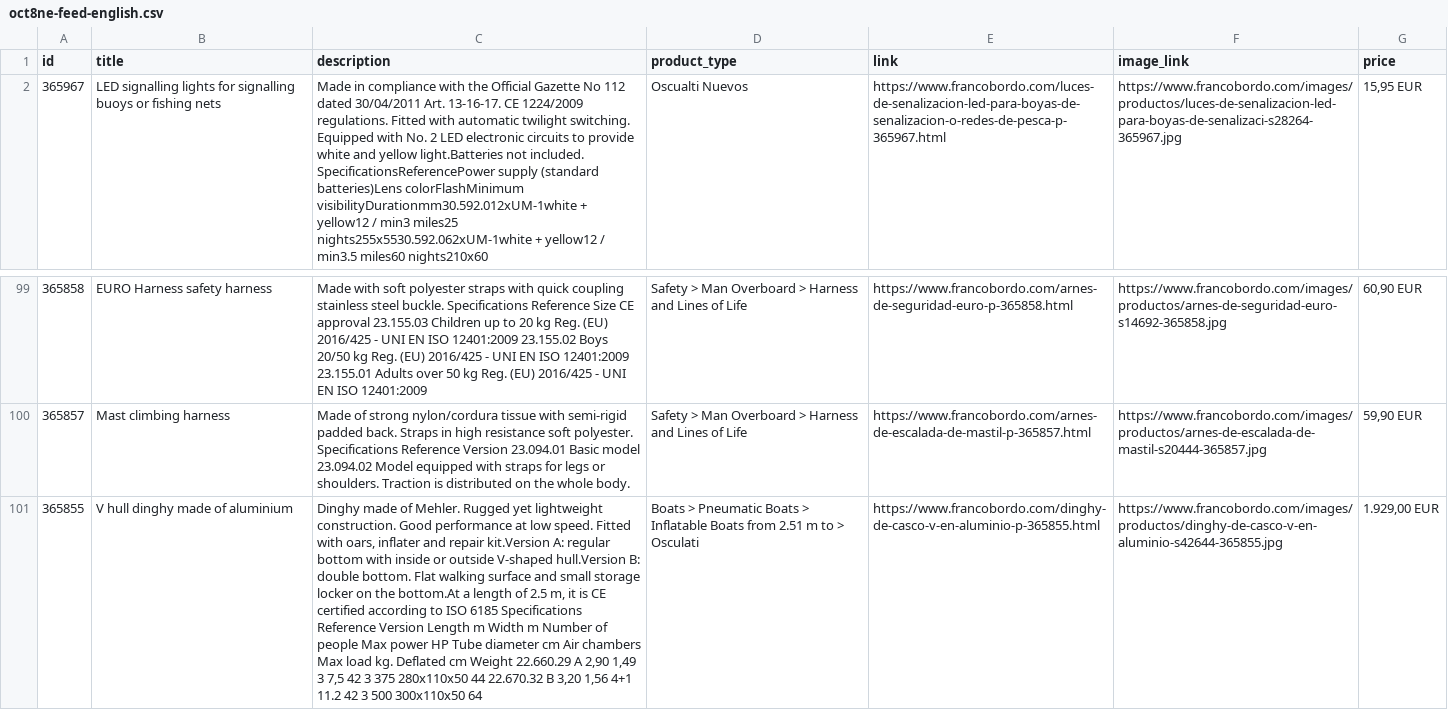
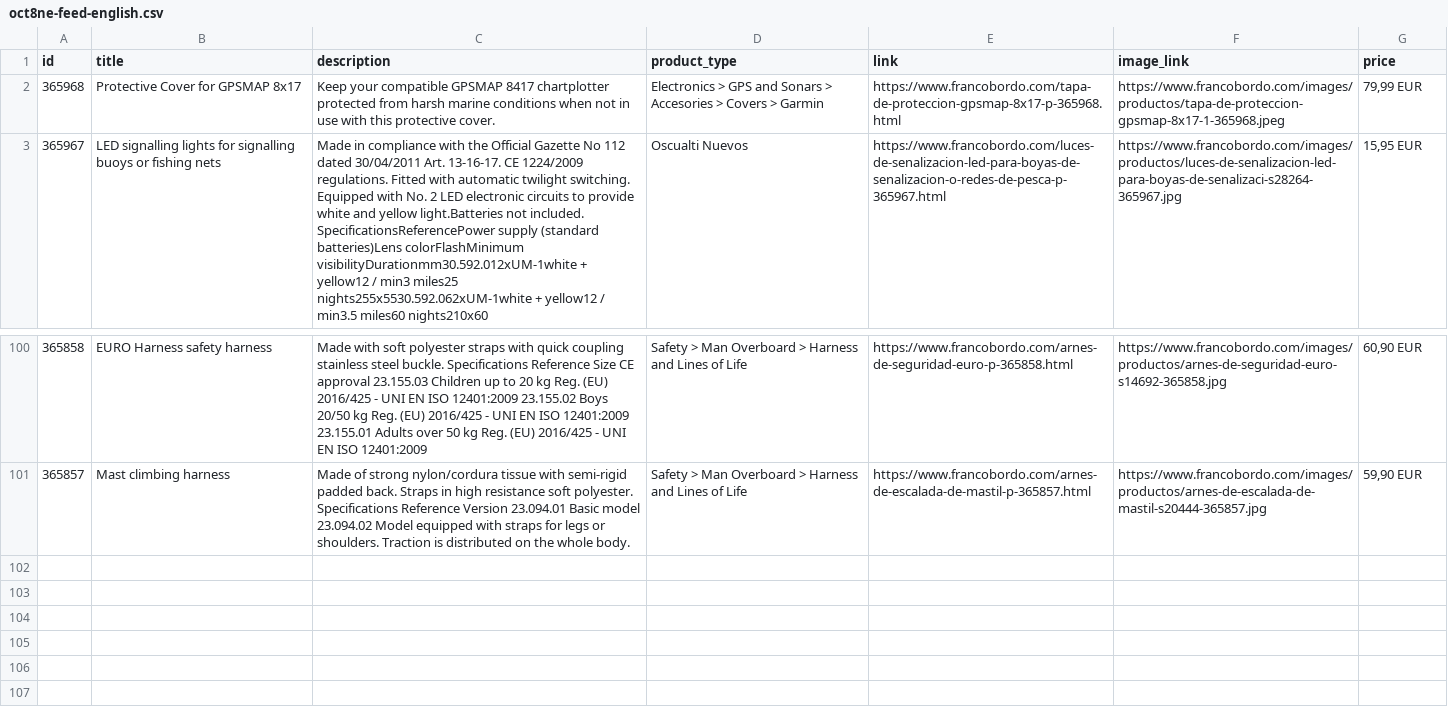
Before and after one commit to Capitanpaco2004/francobordo-web, a CSV file: feeds/oct8ne-feed-english.csv, drawn as a sheet; only a part is shown, gaps mark what is left out; removed rows and columns are numbered as before the commit, all else as after; the diff names each change by its address in the sheet, - before the commit and + after, or states it on an @@ line.

```diff
--- a/feeds/oct8ne-feed-english.csv
+++ b/feeds/oct8ne-feed-english.csv
+row 2: 365968 | Protective Cover for GPSMAP 8x17 | Keep your compatible GPSMAP 8417 chartplotter protected from harsh marine conditions when not in use with this protective cover. | Electronics > GPS and Sonars > Accesories > Covers > Garmin | https://www.francobordo.com/tapa-de-proteccion-gpsmap-8x17-p-365968.html | https://www.francobordo.com/images/productos/tapa-de-proteccion-gpsmap-8x17-1-365968.jpeg | 79,99 EUR
-row 101: 365855 | V hull dinghy made of aluminium | Dinghy made of Mehler. Rugged yet lightweight construction. Good performance at low speed. Fitted with oars, inflater and repair kit.Version A: regular bottom with inside or outside V-shaped hull.Version B: double bottom. Flat walking surface and small storage locker on the bottom.At a length of 2.5 m, it is CE certified according to ISO 6185 Specifications Reference Version Length m Width m Number of people Max power HP Tube diameter cm Air chambers Max load kg. Deflated cm Weight 22.660.29 A 2,90 1,49 3 7,5 42 3 375 280x110x50 44 22.670.32 B 3,20 1,56 4+1 11.2 42 3 500 300x110x50 64 | Boats > Pneumatic Boats > Inflatable Boats from 2.51 m to > Osculati | https://www.francobordo.com/dinghy-de-casco-v-en-aluminio-p-365855.html | https://www.francobordo.com/images/productos/dinghy-de-casco-v-en-aluminio-s42644-365855.jpg | 1.929,00 EUR
```
Also changed, not shown: feeds/oct8ne-feed-espanol.csv, 2 other files.
